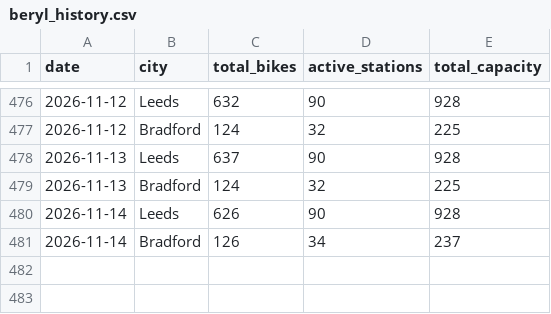
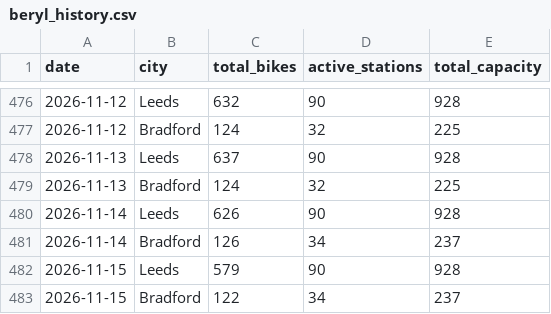
Before and after one commit to Vivian-E/beryl-wy-monitor, a CSV file: data/beryl_history.csv, drawn as a sheet; only a part is shown, gaps mark what is left out.

```diff
--- a/data/beryl_history.csv
+++ b/data/beryl_history.csv
@@ -481 +481,3 @@ date,city,total_bikes,active_stations,total_capacity
 2026-11-14,Bradford,126,34,237
+2026-11-15,Leeds,579,90,928
+2026-11-15,Bradford,122,34,237
```
